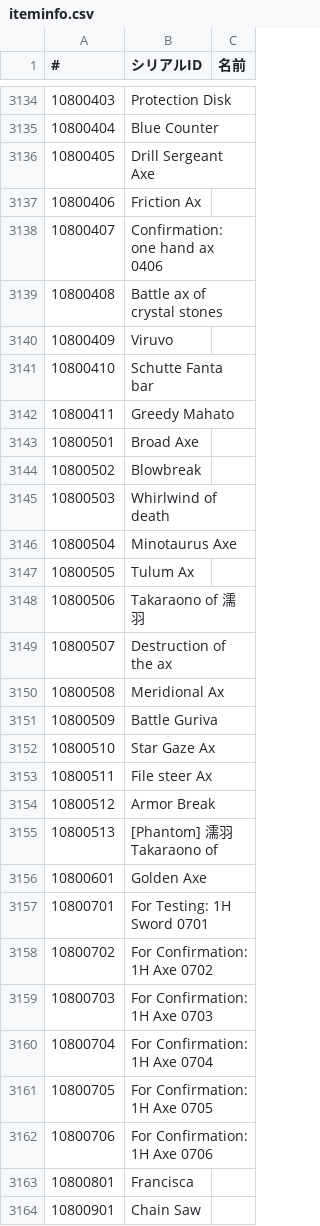
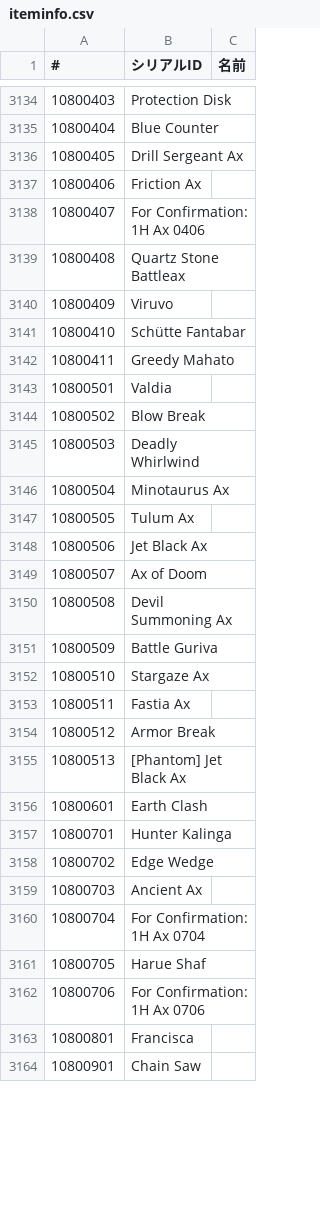
Before and after one commit to necromancyonline/necromancy-client, a CSV file: eng_required_files/data/settings/iteminfo.csv, drawn as a sheet; only a part is shown, gaps mark what is left out; the diff covers the shown part only; the diff names each change by its address in the sheet, - before the commit and + after, or states it on an @@ line.

Commit message:
Roughly 70% complete

```diff
--- a/eng_required_files/data/settings/iteminfo.csv
+++ b/eng_required_files/data/settings/iteminfo.csv
-B3136 (シリアルID): Drill Sergeant Axe
+B3136 (シリアルID): Drill Sergeant Ax
-B3138 (シリアルID): Confirmation: one hand ax 0406
+B3138 (シリアルID): For Confirmation: 1H Ax 0406
-B3139 (シリアルID): Battle ax of crystal stones
+B3139 (シリアルID): Quartz Stone Battleax
-B3141 (シリアルID): Schutte Fanta bar
+B3141 (シリアルID): Schütte Fantabar
-B3143 (シリアルID): Broad Axe
+B3143 (シリアルID): Valdia
-B3144 (シリアルID): Blowbreak
+B3144 (シリアルID): Blow Break
-B3145 (シリアルID): Whirlwind of death
+B3145 (シリアルID): Deadly Whirlwind
-B3146 (シリアルID): Minotaurus Axe
+B3146 (シリアルID): Minotaurus Ax
-B3148 (シリアルID): Takaraono of 濡羽
+B3148 (シリアルID): Jet Black Ax
-B3149 (シリアルID): Destruction of the ax
+B3149 (シリアルID): Ax of Doom
-B3150 (シリアルID): Meridional Ax
+B3150 (シリアルID): Devil Summoning Ax
-B3152 (シリアルID): Star Gaze Ax
+B3152 (シリアルID): Stargaze Ax
-B3153 (シリアルID): File steer Ax
+B3153 (シリアルID): Fastia Ax
-B3155 (シリアルID): [Phantom] 濡羽 Takaraono of
+B3155 (シリアルID): [Phantom] Jet Black Ax
-B3156 (シリアルID): Golden Axe
+B3156 (シリアルID): Earth Clash
-B3157 (シリアルID): For Testing: 1H Sword 0701
+B3157 (シリアルID): Hunter Kalinga
-B3158 (シリアルID): For Confirmation: 1H Axe 0702
+B3158 (シリアルID): Edge Wedge
-B3159 (シリアルID): For Confirmation: 1H Axe 0703
+B3159 (シリアルID): Ancient Ax
-B3160 (シリアルID): For Confirmation: 1H Axe 0704
+B3160 (シリアルID): For Confirmation: 1H Ax 0704
-B3161 (シリアルID): For Confirmation: 1H Axe 0705
+B3161 (シリアルID): Harue Shaf
-B3162 (シリアルID): For Confirmation: 1H Axe 0706
+B3162 (シリアルID): For Confirmation: 1H Ax 0706
```
Also changed, not shown: 159 edited cells elsewhere in this file.
